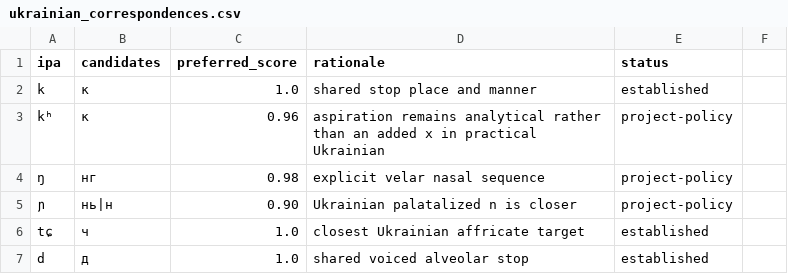
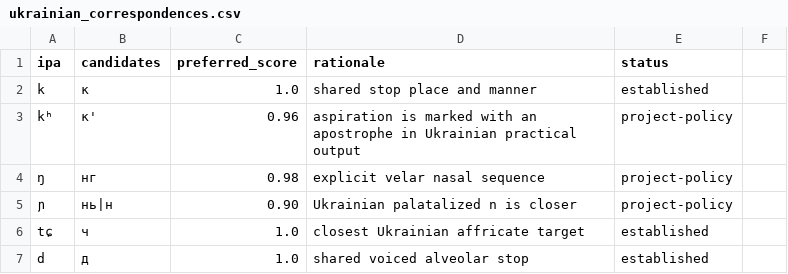
Before and after one commit to ClippyFirst/Lao-Ukrainian-Phonetic-System, a CSV file: data/lao/ukrainian_correspondences.csv, drawn as a sheet; only a part is shown; the diff covers the shown part only.

Commit message:
fix(lao): preserve aspiration and align Ukrainian consonant output (#56)
* fix(lao): mark aspiration and align Ukrainian consonants

* test(lao): cover Ukrainian aspiration and consonant distinctions

* test(lao): update aspirated fixture for apostrophe policy

* docs(lao): specify shared Ukrainian phonetic adaptation

* docs(lao): align README with shared Ukrainian target policy

* test(lao): update aspirated core expectation

* test(lao): update tone fixture for aspirated Ukrainian output

* build(lao): refresh generated browser target correspondences

* fix(lao): normalize apostrophe in generated browser data

* test(lao): cover browser aspiration and Ukrainian consonant policy

* test(lao): update compound browser outputs for aspirated onsets

* feat(lao): add alveolo-palatal affricate target aliases

* build(lao): regenerate browser target data from canonical CSV

* test(lao): cover alveolo-palatal affricate aliases in browser

* docs(lao): document alveolo-palatal affricate approximations

* docs(lao): record shared Ukrainian target policy verification

* docs(lao): record target policy audit outcome

```diff
--- a/data/lao/ukrainian_correspondences.csv
+++ b/data/lao/ukrainian_correspondences.csv
@@ -2,3 +2,3 @@ ipa,candidates,preferred_score,rationale,status
 k,к,1.0,shared stop place and manner,established
-kʰ,к,0.96,aspiration remains analytical rather than an added х in practical Ukrainian,project-policy
+kʰ,к',0.96,aspiration is marked with an apostrophe in Ukrainian practical output,project-policy
 ŋ,нг,0.98,explicit velar nasal sequence,project-policy
```
Also changed, not shown: 19 added rows and 4 edited cells elsewhere in this file, 10 other files.
